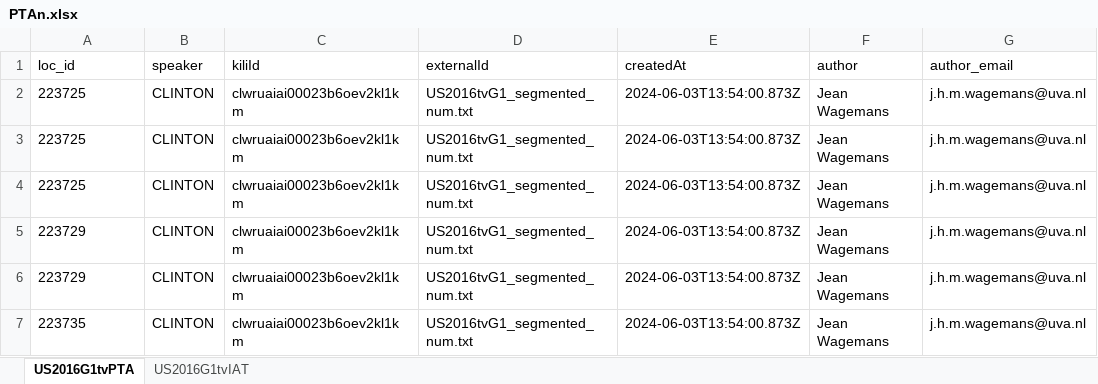
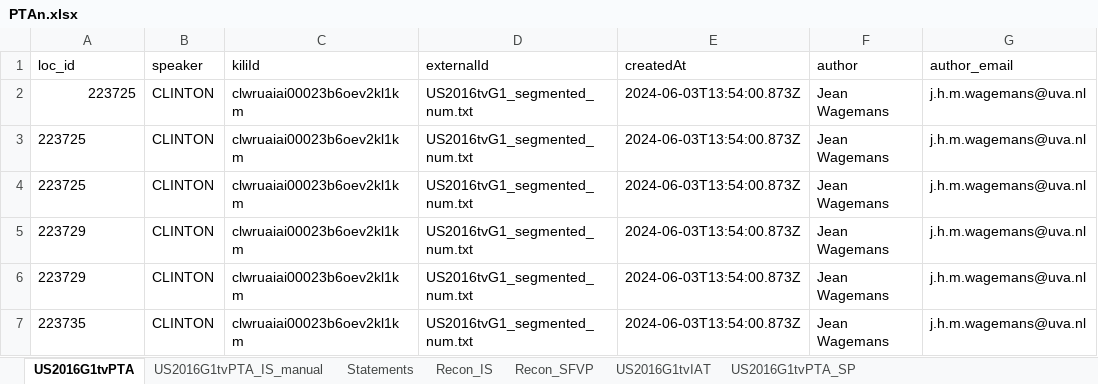
Before and after one commit to kaatkaa/PTAn, an Excel workbook: data_xlsx/PTAn.xlsx, sheet US2016G1tvPTA, drawn as a sheet; only a part is shown; values as stored, in another font and other column widths than the file's, no borders; the diff names each change by its address in the sheet, - before the commit and + after, or states it on an @@ line.

Commit message:
Corrected SP relational-non relational display + statements df added in submenus/single_corpus.py

```diff
--- a/data_xlsx/PTAn.xlsx (sheet US2016G1tvPTA)
+++ b/data_xlsx/PTAn.xlsx (sheet US2016G1tvPTA)
+sheet tab: US2016G1tvPTA_IS_manual
+sheet tab: Statements
+sheet tab: Recon_IS
+sheet tab: Recon_SFVP
+sheet tab: US2016G1tvPTA_SP
-A2 alignment: left
+A2 alignment: right
```
Also changed, not shown: 8 other files.
